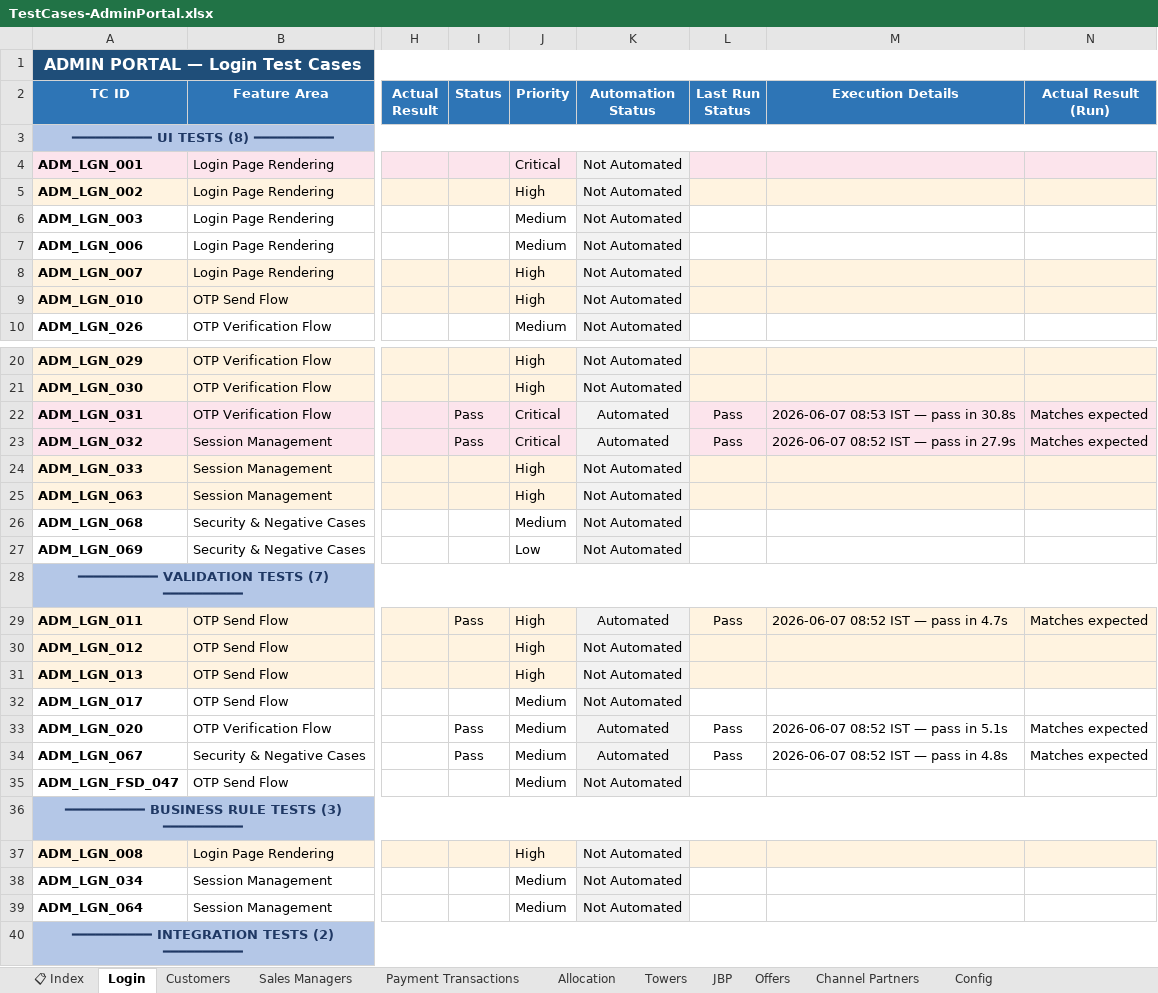
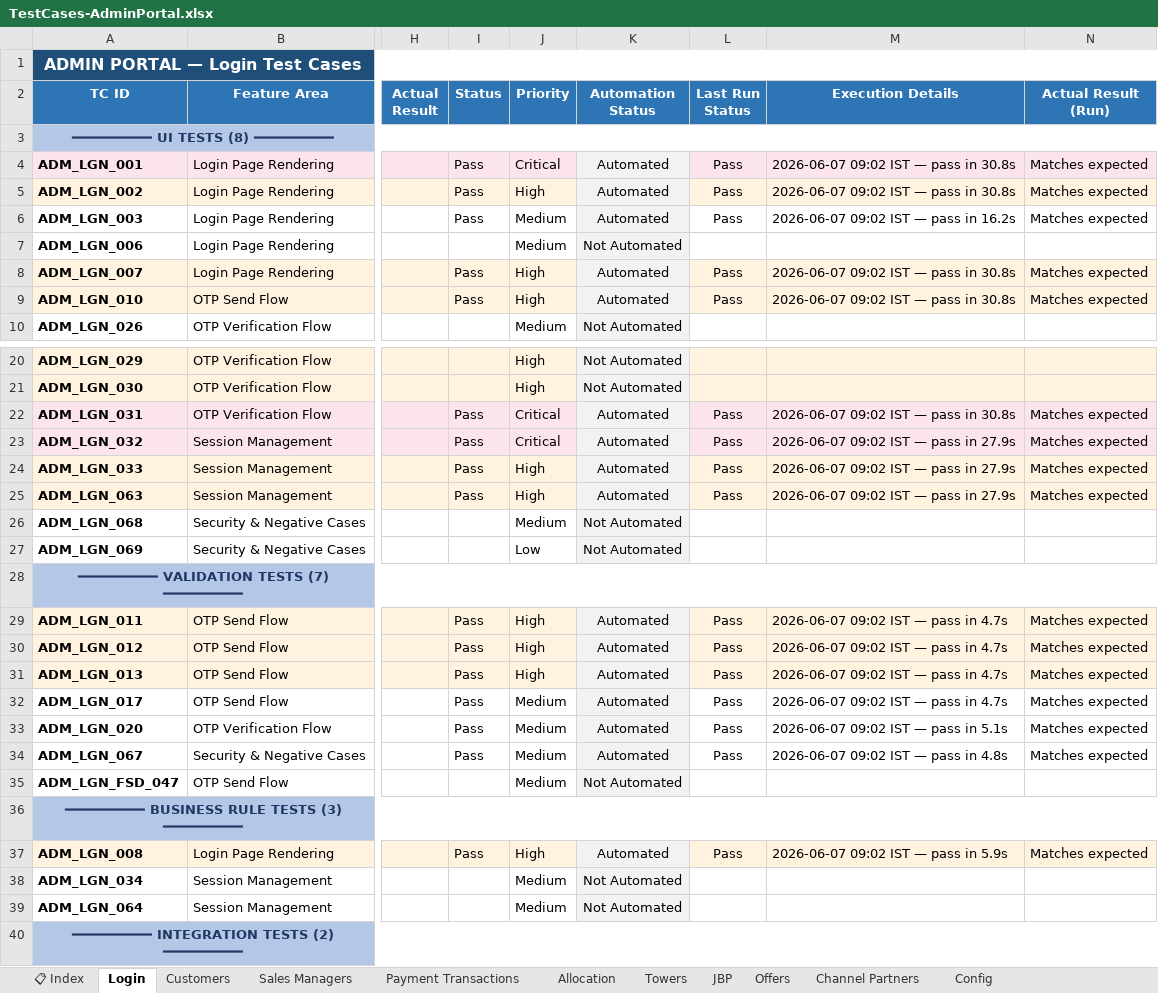
Before and after one commit to Anjalijha2/AI-Automation-hoabl, an Excel workbook: manual-qa-repository/07-execution/TestCases-AdminPortal.xlsx, sheet Login, drawn as a sheet; only a part is shown, gaps mark what is left out; values as stored, in another font and other column widths than the file's, no borders; the diff covers the shown part only; the diff names each change by its address in the sheet, - before the commit and + after, or states it on an @@ line.

```diff
--- a/manual-qa-repository/07-execution/TestCases-AdminPortal.xlsx (sheet Login)
+++ b/manual-qa-repository/07-execution/TestCases-AdminPortal.xlsx (sheet Login)
-I4:I6 (Status): (empty)
+I4:I6 (Status): Pass
-K4:K6 (Automation Status): Not Automated
+K4:K6 (Automation Status): Automated
-L4:L6 (Last Run Status): (empty)
+L4:L6 (Last Run Status): Pass
-M4:M5 (Execution Details): (empty)
+M4:M5 (Execution Details): 2026-06-07 09:02 IST — pass in 30.8s
-N4:N6 (Actual Result (Run)): (empty)
+N4:N6 (Actual Result (Run)): Matches expected
-M6 (Execution Details): (empty)
+M6 (Execution Details): 2026-06-07 09:02 IST — pass in 16.2s
-I8:I9 (Status): (empty)
+I8:I9 (Status): Pass
-K8:K9 (Automation Status): Not Automated
+K8:K9 (Automation Status): Automated
-L8:L9 (Last Run Status): (empty)
+L8:L9 (Last Run Status): Pass
-M8:M9 (Execution Details): (empty)
+M8:M9 (Execution Details): 2026-06-07 09:02 IST — pass in 30.8s
-N8:N9 (Actual Result (Run)): (empty)
+N8:N9 (Actual Result (Run)): Matches expected
-M22 (Execution Details): 2026-06-07 08:53 IST — pass in 30.8s
+M22 (Execution Details): 2026-06-07 09:02 IST — pass in 30.8s
-M23 (Execution Details): 2026-06-07 08:52 IST — pass in 27.9s
+M23 (Execution Details): 2026-06-07 09:02 IST — pass in 27.9s
-I24:I25 (Status): (empty)
+I24:I25 (Status): Pass
-K24:K25 (Automation Status): Not Automated
+K24:K25 (Automation Status): Automated
-L24:L25 (Last Run Status): (empty)
+L24:L25 (Last Run Status): Pass
-M24:M25 (Execution Details): (empty)
+M24:M25 (Execution Details): 2026-06-07 09:02 IST — pass in 27.9s
-N24:N25 (Actual Result (Run)): (empty)
+N24:N25 (Actual Result (Run)): Matches expected
-M29 (Execution Details): 2026-06-07 08:52 IST — pass in 4.7s
+M29 (Execution Details): 2026-06-07 09:02 IST — pass in 4.7s
-I30:I32 (Status): (empty)
+I30:I32 (Status): Pass
-K30:K32 (Automation Status): Not Automated
+K30:K32 (Automation Status): Automated
-L30:L32 (Last Run Status): (empty)
+L30:L32 (Last Run Status): Pass
-M30:M32 (Execution Details): (empty)
+M30:M32 (Execution Details): 2026-06-07 09:02 IST — pass in 4.7s
-N30:N32 (Actual Result (Run)): (empty)
+N30:N32 (Actual Result (Run)): Matches expected
-M33 (Execution Details): 2026-06-07 08:52 IST — pass in 5.1s
+M33 (Execution Details): 2026-06-07 09:02 IST — pass in 5.1s
-M34 (Execution Details): 2026-06-07 08:52 IST — pass in 4.8s
+M34 (Execution Details): 2026-06-07 09:02 IST — pass in 4.8s
-I37 (Status): (empty)
+I37 (Status): Pass
-K37 (Automation Status): Not Automated
+K37 (Automation Status): Automated
-L37 (Last Run Status): (empty)
+L37 (Last Run Status): Pass
-M37 (Execution Details): (empty)
+M37 (Execution Details): 2026-06-07 09:02 IST — pass in 5.9s
-N37 (Actual Result (Run)): (empty)
+N37 (Actual Result (Run)): Matches expected
```
Also changed, not shown: 24 edited cells elsewhere in this sheet, sheet Customers, 1 other file.
